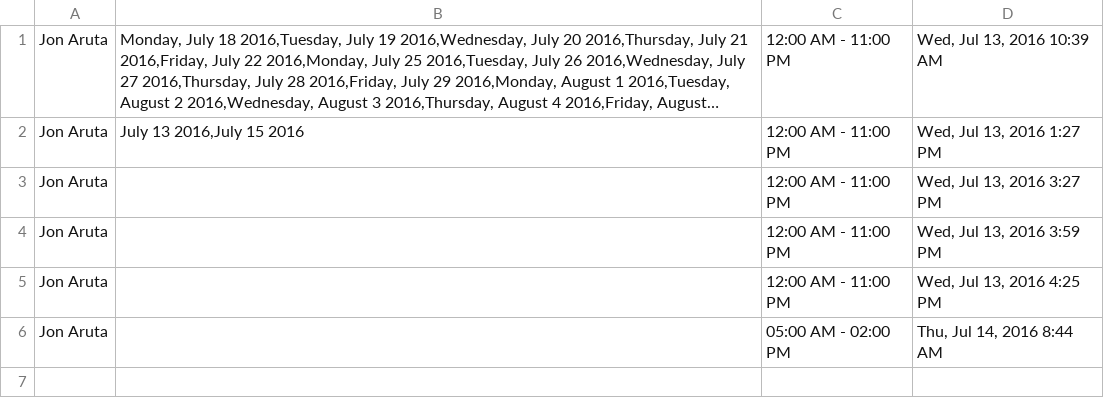
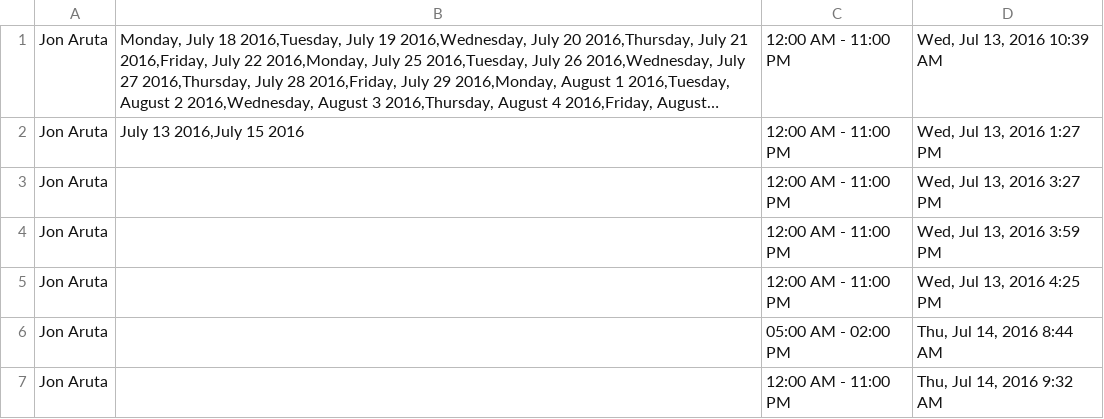
Before and after one commit to klbayabos/PermissionSystem, a CSV file: 195project/public/Overtime Approved Requests.csv, drawn as a sheet; long unchanged cells end in ….

```diff
--- a/195project/public/Overtime Approved Requests.csv
+++ b/195project/public/Overtime Approved Requests.csv
@@ -6 +6,2 @@
 "Jon Aruta",,"05:00 AM - 02:00 PM","Thu, Jul 14, 2016 8:44 AM"
+"Jon Aruta",,"12:00 AM - 11:00 PM","Thu, Jul 14, 2016 9:32 AM"
```
Also changed, not shown: 4 other files.
